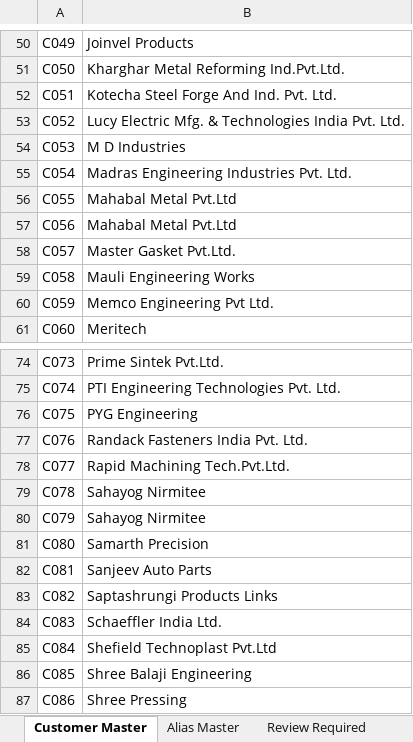
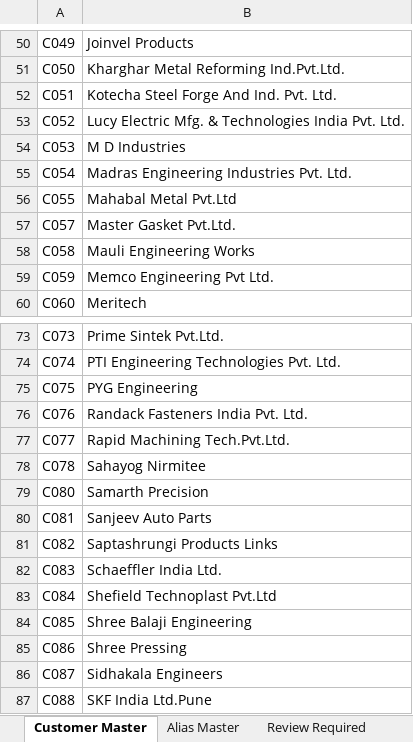
Before and after one commit to ananta126/AI-fun-projects, an Excel workbook: invoice_sorter_app_v2/customer_master_alias_mapping.xlsx, sheet Customer Master, drawn as a sheet; only a part is shown, gaps mark what is left out; the shorter side is filled out with more unchanged rows; values as stored, in another font and other column widths than the file's, no borders; removed rows and columns are numbered as before the commit, all else as after; the diff covers the shown part only; the diff names each change by its address in the sheet, - before the commit and + after, or states it on an @@ line.

```diff
--- a/invoice_sorter_app_v2/customer_master_alias_mapping.xlsx (sheet Customer Master)
+++ b/invoice_sorter_app_v2/customer_master_alias_mapping.xlsx (sheet Customer Master)
-row 57: C056 | Mahabal Metal Pvt.Ltd
-row 80: C079 | Sahayog Nirmitee
```
Also changed, not shown: 22 added rows and cell formats elsewhere in this sheet, sheet Alias Master, other sheet tabs, 4 other files.
